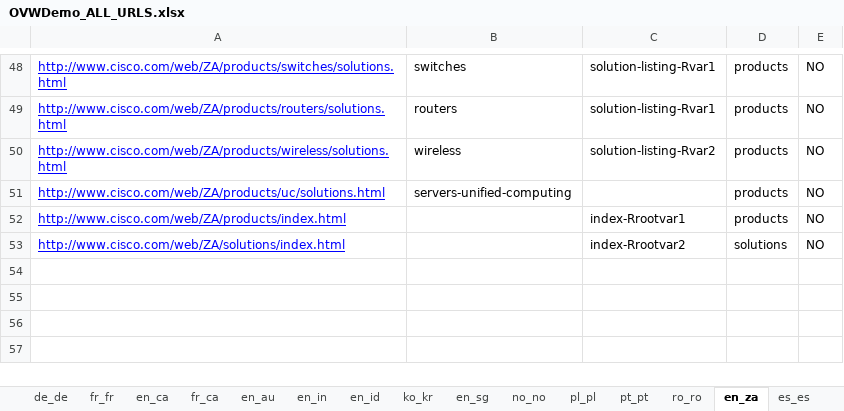
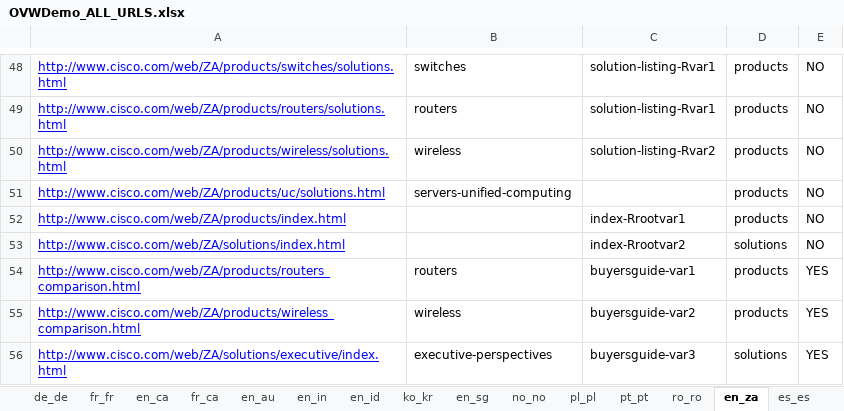
Before and after one commit to shreyabhatnagar/OVWMigration, an Excel workbook: docs/OVW Sheets/OVWDemo_ALL_URLS.xlsx, sheet en_za, drawn as a sheet; only a part is shown, gaps mark what is left out; values as stored, in another font and other column widths than the file's, no borders; the diff names each change by its address in the sheet, - before the commit and + after, or states it on an @@ line.

```diff
--- a/docs/OVW Sheets/OVWDemo_ALL_URLS.xlsx (sheet en_za)
+++ b/docs/OVW Sheets/OVWDemo_ALL_URLS.xlsx (sheet en_za)
+row 54: http://www.cisco.com/web/ZA/products/routers_comparison.html | routers | buyersguide-var1 | products | YES
+row 55: http://www.cisco.com/web/ZA/products/wireless_comparison.html | wireless | buyersguide-var2 | products | YES
+row 56: http://www.cisco.com/web/ZA/solutions/executive/index.html | executive-perspectives | buyersguide-var3 | solutions | YES
```
Also changed, not shown: sheet en_il, sheet ru_ua, sheet zh_cn, sheet ja_jp, sheet es_mx, sheet en_be, 33 more sheets.
